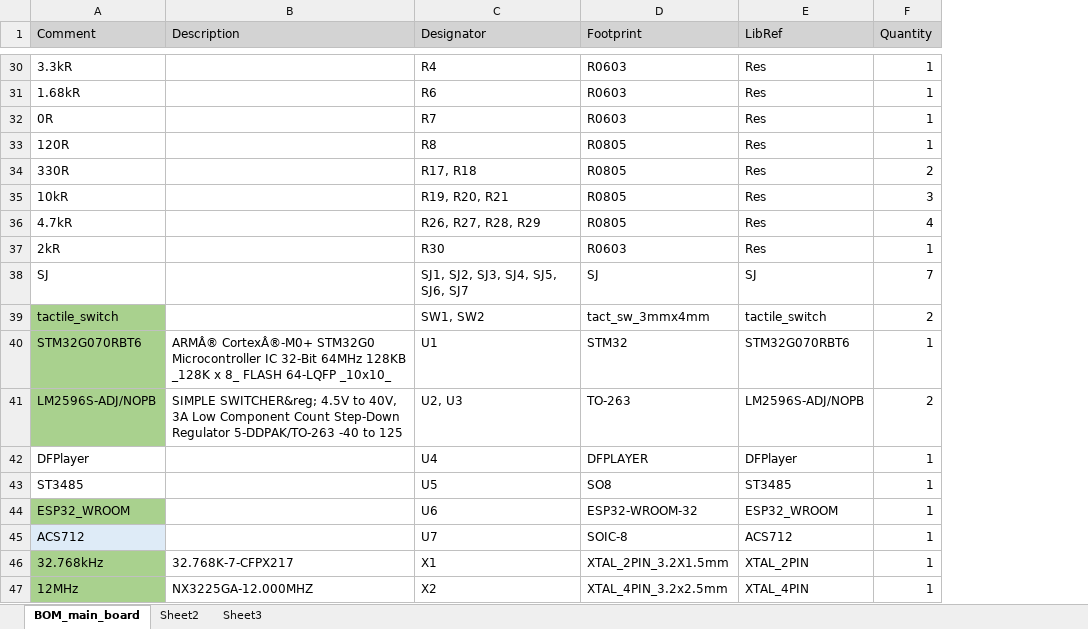
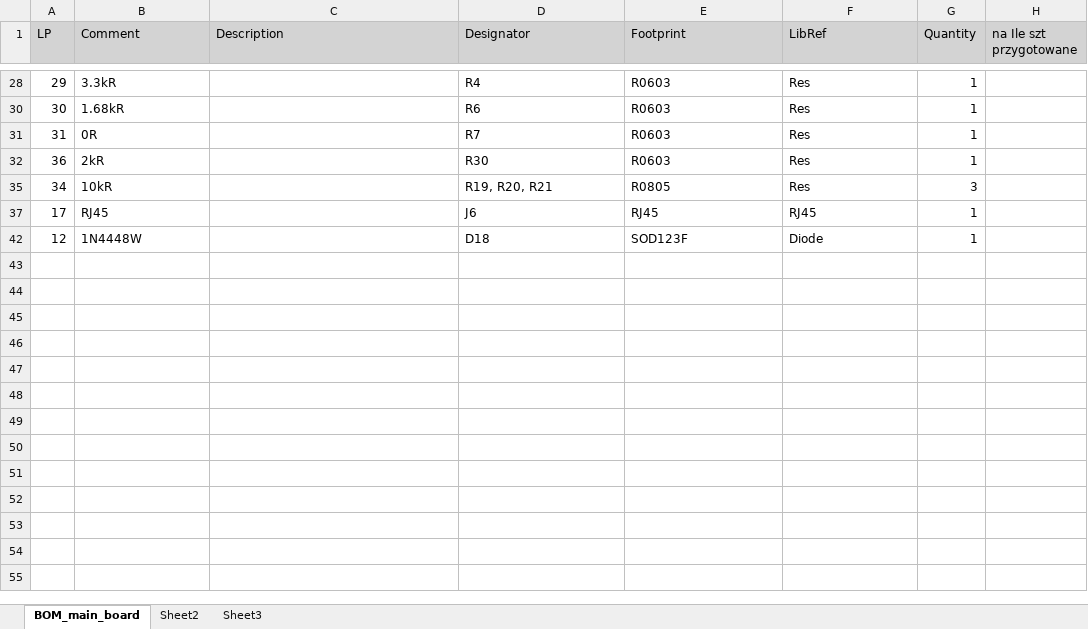
Before and after one commit to ujdaz/escape_room_hw_v2_main_board, an Excel workbook: BOM_main_board.xlsx, sheet BOM_main_board, drawn as a sheet; only a part is shown, gaps mark what is left out; values as stored, in another font and other column widths than the file's, no borders; removed rows and columns are numbered as before the commit, all else as after; the diff covers the shown part only; the diff names each change by its address in the sheet, - before the commit and + after, or states it on an @@ line.

```diff
--- a/BOM_main_board.xlsx (sheet BOM_main_board)
+++ b/BOM_main_board.xlsx (sheet BOM_main_board)
+column A (LP), rows 28-35: 29 | 30 | 31 | 36 | 34
+column H (na Ile szt przygotowane), empty
-B32 (Comment): 120R
+B32 (Comment): 2kR
-D32 (Designator): R8
+D32 (Designator): R30
-E32 (Footprint): R0805
+E32 (Footprint): R0603
-row 34: 330R |  | R17, R18 | R0805 | Res | 2
-row 36: 4.7kR |  | R26, R27, R28, R29 | R0805 | Res | 4
-row 37: 2kR |  | R30 | R0603 | Res | 1
-row 38: SJ |  | SJ1, SJ2, SJ3, SJ4, SJ5, SJ6, SJ7 | SJ | SJ | 7
-row 39: tactile_switch |  | SW1, SW2 | tact_sw_3mmx4mm | tactile_switch | 2
-row 40: STM32G070RBT6 | ARMÂ® CortexÂ®-M0+ STM32G0 Microcontroller IC 32-Bit 64MHz 128KB _128K x 8_ FLASH 64-LQFP _10x10_ | U1 | STM32 | STM32G070RBT6 | 1
-row 41: LM2596S-ADJ/NOPB | SIMPLE SWITCHER&reg; 4.5V to 40V, 3A Low Component Count Step-Down Regulator 5-DDPAK/TO-263 -40 to 125 | U2, U3 | TO-263 | LM2596S-ADJ/NOPB | 2
@@ row 42 moved to row 12: 41 @@
-row 43: ST3485 |  | U5 | SO8 | ST3485 | 1
-row 44: ESP32_WROOM |  | U6 | ESP32-WROOM-32 | ESP32_WROOM | 1
-row 45: ACS712 |  | U7 | SOIC-8 | ACS712 | 1
-row 46: 32.768kHz | 32.768K-7-CFPX217 | X1 | XTAL_2PIN_3.2X1.5mm | XTAL_2PIN | 1
-row 47: 12MHz | NX3225GA-12.000MHZ | X2 | XTAL_4PIN_3.2x2.5mm | XTAL_4PIN | 1
@@ row 18 moved to row 37: 17 @@
@@ row 13 moved to row 42: 12 @@
```
Also changed, not shown: 15 removed rows and 4 moved rows elsewhere in this sheet, hidden cells, 23 other files.
